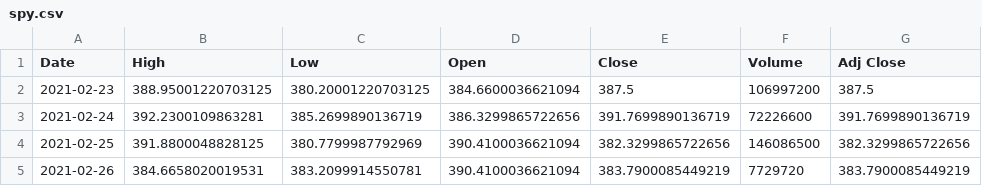
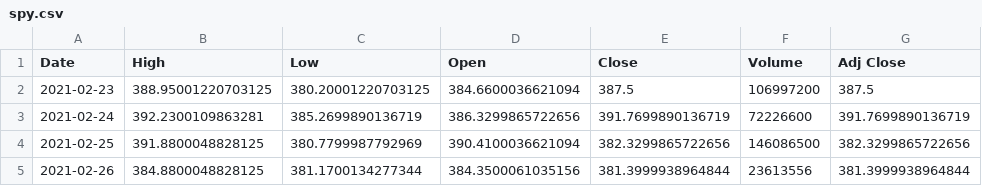
Before and after one commit to junyoung-sim/sltm, a CSV file: data/spy.csv, drawn as a sheet.

```diff
--- a/data/spy.csv
+++ b/data/spy.csv
@@ -4,2 +4,2 @@ Date,High,Low,Open,Close,Volume,Adj Close
 2021-02-25,391.8800048828125,380.7799987792969,390.4100036621094,382.3299865722656,146086500,382.3299865722656
-2021-02-26,384.6658020019531,383.2099914550781,390.4100036621094,383.7900085449219,7729720,383.7900085449219
+2021-02-26,384.8800048828125,381.1700134277344,384.3500061035156,381.3999938964844,23613556,381.3999938964844
```
Also changed, not shown: data/dia.csv, data/qqq.csv, 19 other files.
